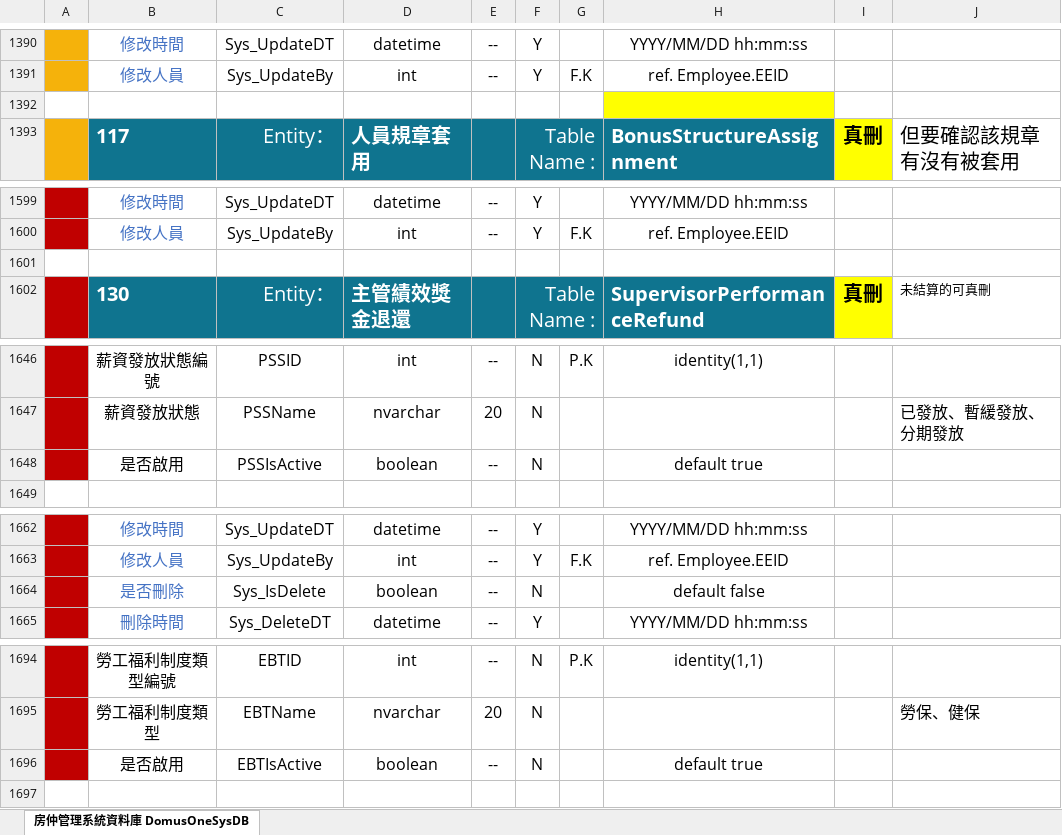
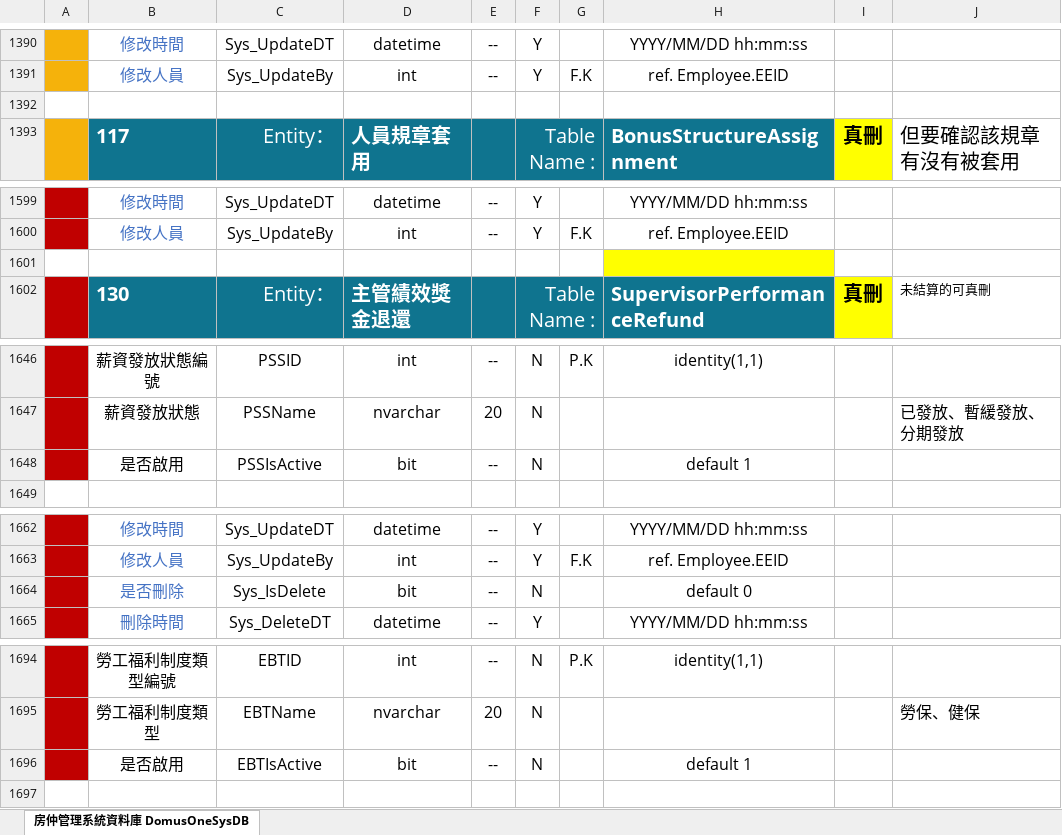
Before and after one commit to Violet-Liou/04_SystemAnalysis, an Excel workbook: 房仲財務管理系統/【DB】DomusOneSys 房仲財務管理系統 .xlsx, sheet 房仲管理系統資料庫 DomusOneSysDB, drawn as a sheet; only a part is shown, gaps mark what is left out; values as stored, in another font and other column widths than the file's, no borders; charts and pictures not drawn; the diff covers the shown part only; the diff names each change by its address in the sheet, - before the commit and + after, or states it on an @@ line.

```diff
--- a/房仲財務管理系統/【DB】DomusOneSys 房仲財務管理系統 .xlsx (sheet 房仲管理系統資料庫 DomusOneSysDB)
+++ b/房仲財務管理系統/【DB】DomusOneSys 房仲財務管理系統 .xlsx (sheet 房仲管理系統資料庫 DomusOneSysDB)
-H1392 fill: #FFFF00
+H1392 fill: none
-H1601 fill: none
+H1601 fill: #FFFF00
-D1648: boolean
+D1648: bit
-H1648: default true
+H1648: default 1
-D1664: boolean
+D1664: bit
-H1664: default false
+H1664: default 0
-D1696: boolean
+D1696: bit
-H1696: default true
+H1696: default 1
```
Also changed, not shown: 20 edited cells elsewhere in this sheet, charts or pictures, 2 other files.
